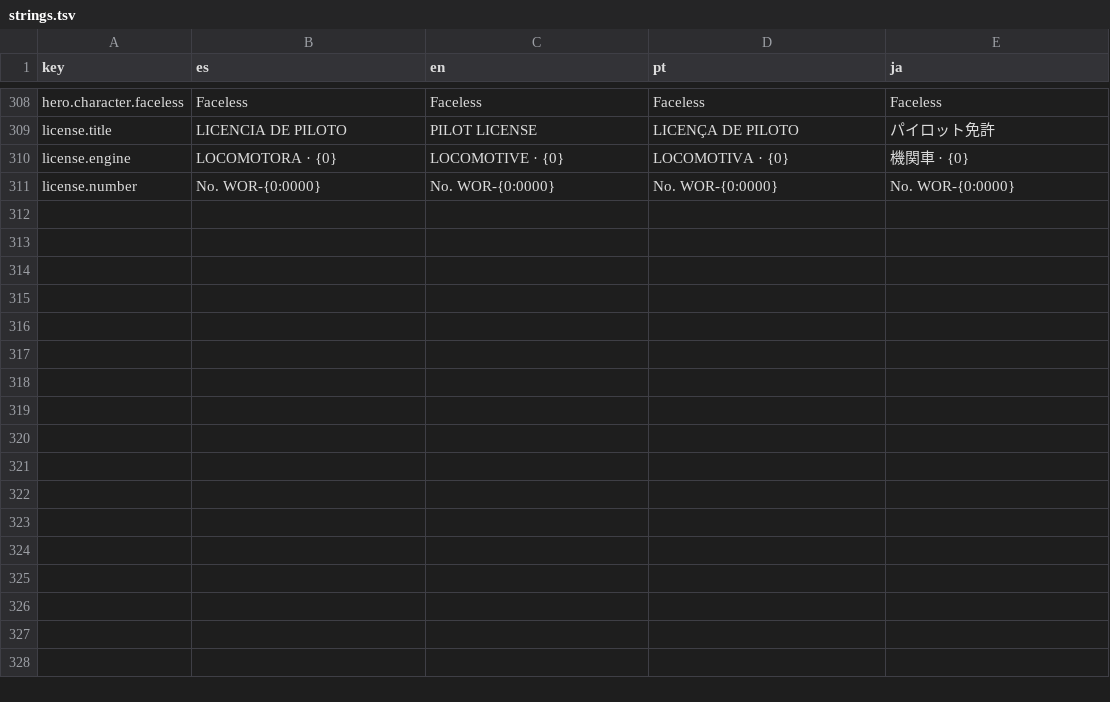
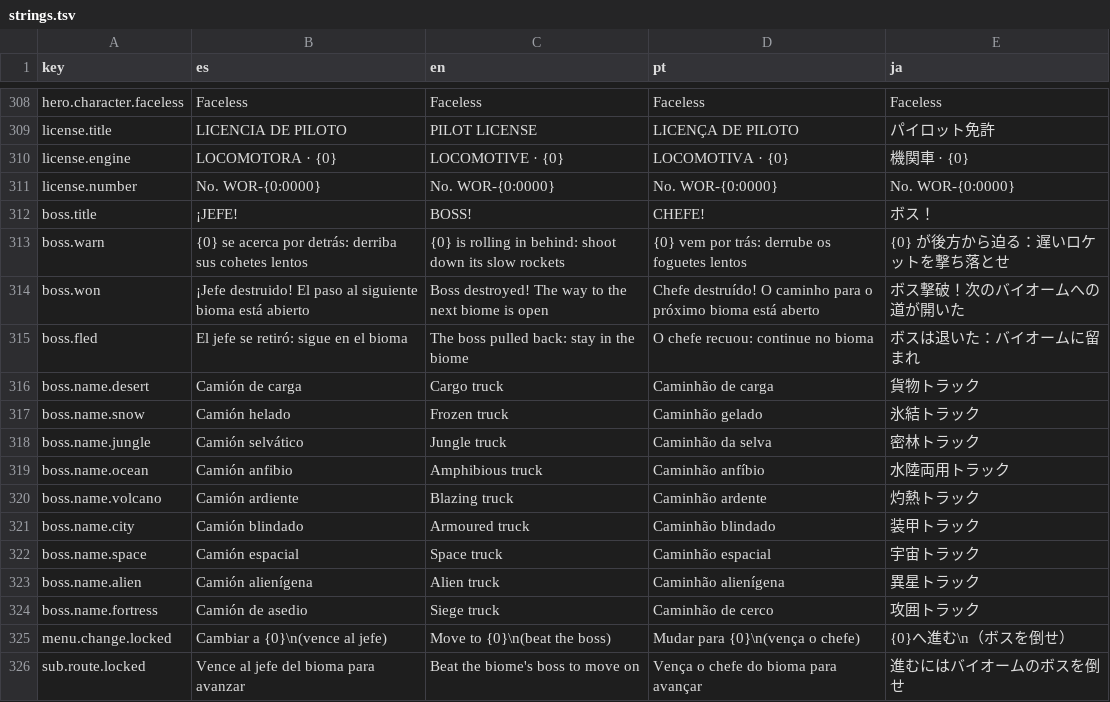
Before and after one commit to LeWarres/waifuab, a TSV file: Assets/Localization/strings.tsv, drawn as a sheet; only a part is shown, gaps mark what is left out; the diff names each change by its address in the sheet, - before the commit and + after, or states it on an @@ line.

Commit message:
Add per-biome bosses: a war rig that fires slow rockets and bars the way out
A new leg event (eventKind 6) rolls a biome boss: a big cargo-war-rig model
(Tools/make_boss.py -> Assets/Resources/Models/Boss.fbx) drives up on the
train's flank, the camera pulls way back and settles into the isometric view,
and it lobs slow homing rockets that the hero and the turrets can shoot down.
The rig itself is one long health pool with a boss bar in the HUD.

The rig and its rockets are Combat enemies flagged projectile: Combat neither
moves nor draws them (BossEvent drives them), but they can still be locked and
shot. Other spawns are suppressed for the duration.

The way out of a biome is now barred until that biome's boss is down; a beaten
boss never rolls again in the run. Both the boss chance and its health grow
with the distance travelled. New localized rows for titles, names and the
locked route.

```diff
--- a/Assets/Localization/strings.tsv
+++ b/Assets/Localization/strings.tsv
+row 312: boss.title | ¡JEFE! | BOSS! | CHEFE! | ボス！
+row 313: boss.warn | {0} se acerca por detrás: derriba sus cohetes lentos | {0} is rolling in behind: shoot down its slow rockets | {0} vem por trás: derrube os foguetes lentos | {0} が後方から迫る：遅いロケットを撃ち落とせ
+row 314: boss.won | ¡Jefe destruido! El paso al siguiente bioma está abierto | Boss destroyed! The way to the next biome is open | Chefe destruído! O caminho para o próximo bioma está aberto | ボス撃破！次のバイオームへの道が開いた
+row 315: boss.fled | El jefe se retiró: sigue en el bioma | The boss pulled back: stay in the biome | O chefe recuou: continue no bioma | ボスは退いた：バイオームに留まれ
+row 316: boss.name.desert | Camión de carga | Cargo truck | Caminhão de carga | 貨物トラック
+row 317: boss.name.snow | Camión helado | Frozen truck | Caminhão gelado | 氷結トラック
+row 318: boss.name.jungle | Camión selvático | Jungle truck | Caminhão da selva | 密林トラック
+row 319: boss.name.ocean | Camión anfibio | Amphibious truck | Caminhão anfíbio | 水陸両用トラック
+row 320: boss.name.volcano | Camión ardiente | Blazing truck | Caminhão ardente | 灼熱トラック
+row 321: boss.name.city | Camión blindado | Armoured truck | Caminhão blindado | 装甲トラック
+row 322: boss.name.space | Camión espacial | Space truck | Caminhão espacial | 宇宙トラック
+row 323: boss.name.alien | Camión alienígena | Alien truck | Caminhão alienígena | 異星トラック
+row 324: boss.name.fortress | Camión de asedio | Siege truck | Caminhão de cerco | 攻囲トラック
+row 325: menu.change.locked | Cambiar a {0}\n(vence al jefe) | Move to {0}\n(beat the boss) | Mudar para {0}\n(vença o chefe) | {0}へ進む\n（ボスを倒せ）
+row 326: sub.route.locked | Vence al jefe del bioma para avanzar | Beat the biome's boss to move on | Vença o chefe do bioma para avançar | 進むにはバイオームのボスを倒せ
```
Also changed, not shown: 13 other files.
